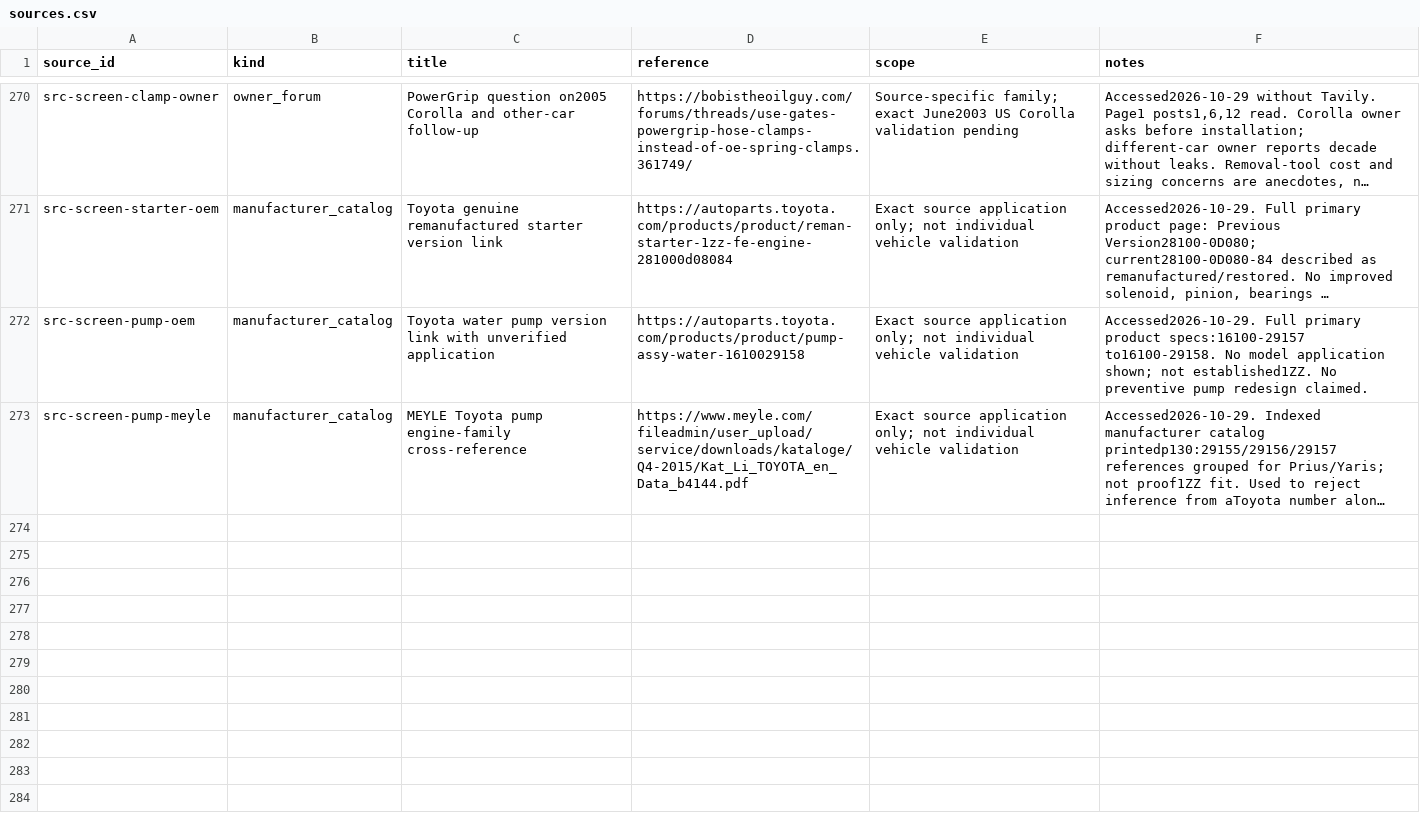
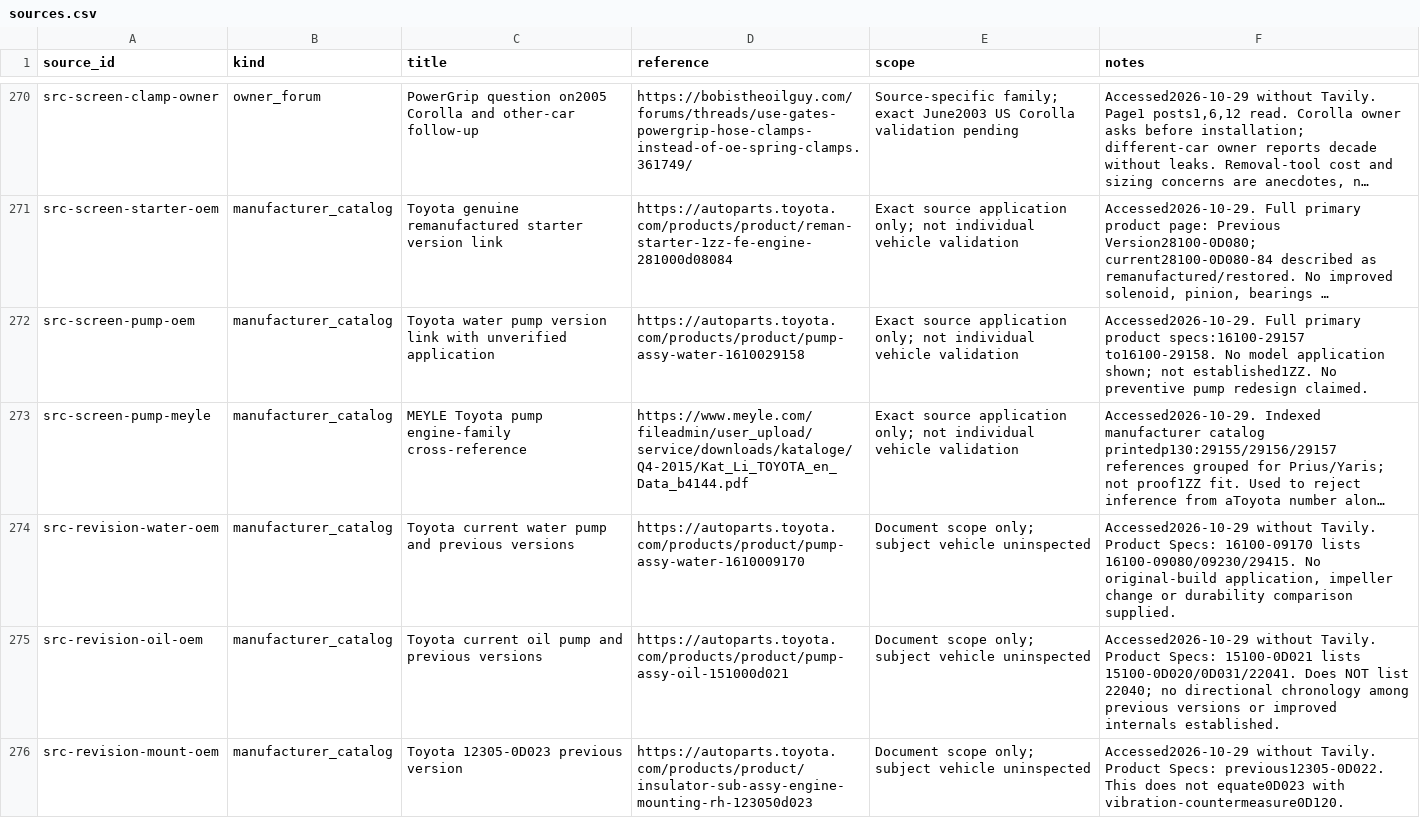
Before and after one commit to 79cbd8hmgj-wq/Felicity, a CSV file: database/sources.csv, drawn as a sheet; only a part is shown, gaps mark what is left out; long unchanged cells end in …; the diff covers the shown part only; the diff names each change by its address in the sheet, - before the commit and + after, or states it on an @@ line.

Commit message:
research: document revised AC clutch relay and resolve pump and mount version limits

```diff
--- a/database/sources.csv
+++ b/database/sources.csv
+row 274: src-revision-water-oem | manufacturer_catalog | Toyota current water pump and previous versions | https://autoparts.toyota.com/products/product/pump-assy-water-1610009170 | Document scope only; subject vehicle uninspected | Accessed2026-10-29 without Tavily. Product Specs: 16100-09170 lists 16100-09080/09230/29415. No original-build application, impeller change or durability comparison supplied.
+row 275: src-revision-oil-oem | manufacturer_catalog | Toyota current oil pump and previous versions | https://autoparts.toyota.com/products/product/pump-assy-oil-151000d021 | Document scope only; subject vehicle uninspected | Accessed2026-10-29 without Tavily. Product Specs: 15100-0D021 lists 15100-0D020/0D031/22041. Does NOT list 22040; no directional chronology among previous versions or improved internals established.
+row 276: src-revision-mount-oem | manufacturer_catalog | Toyota 12305-0D023 previous version | https://autoparts.toyota.com/products/product/insulator-sub-assy-engine-mounting-rh-123050d023 | Document scope only; subject vehicle uninspected | Accessed2026-10-29 without Tavily. Product Specs: previous12305-0D022. This does not equate0D023 with vibration-countermeasure0D120.
```
Also changed, not shown: 8 added rows elsewhere in this file, database/consumer_outcomes.csv, database/upgrade_candidates.csv, 6 other files.
